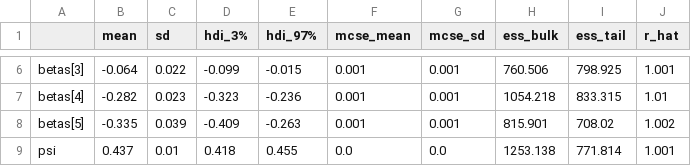
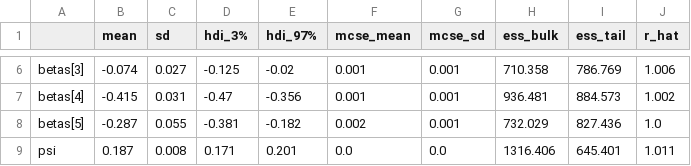
Before and after one commit to noahkarsky/texas-mushrooms, a CSV file: data/outputs/weather_model_summary.csv, drawn as a sheet; only a part is shown, gaps mark what is left out; the diff covers the shown part only; the diff names each change by its address in the sheet, - before the commit and + after, or states it on an @@ line.

```diff
--- a/data/outputs/weather_model_summary.csv
+++ b/data/outputs/weather_model_summary.csv
-B6 (mean): -0.064
+B6 (mean): -0.074
-C6 (sd): 0.022
+C6 (sd): 0.027
-D6 (hdi_3%): -0.099
+D6 (hdi_3%): -0.125
-E6 (hdi_97%): -0.015
+E6 (hdi_97%): -0.02
-H6 (ess_bulk): 760.506
+H6 (ess_bulk): 710.358
-I6 (ess_tail): 798.925
+I6 (ess_tail): 786.769
-J6 (r_hat): 1.001
+J6 (r_hat): 1.006
-B7 (mean): -0.282
+B7 (mean): -0.415
-C7 (sd): 0.023
+C7 (sd): 0.031
-D7 (hdi_3%): -0.323
+D7 (hdi_3%): -0.47
-E7 (hdi_97%): -0.236
+E7 (hdi_97%): -0.356
-H7 (ess_bulk): 1054.218
+H7 (ess_bulk): 936.481
-I7 (ess_tail): 833.315
+I7 (ess_tail): 884.573
-J7 (r_hat): 1.01
+J7 (r_hat): 1.002
-B8 (mean): -0.335
+B8 (mean): -0.287
-C8 (sd): 0.039
+C8 (sd): 0.055
-D8 (hdi_3%): -0.409
+D8 (hdi_3%): -0.381
-E8 (hdi_97%): -0.263
+E8 (hdi_97%): -0.182
-F8 (mcse_mean): 0.001
+F8 (mcse_mean): 0.002
-H8 (ess_bulk): 815.901
+H8 (ess_bulk): 732.029
-I8 (ess_tail): 708.02
+I8 (ess_tail): 827.436
-J8 (r_hat): 1.002
+J8 (r_hat): 1.0
-B9 (mean): 0.437
+B9 (mean): 0.187
-C9 (sd): 0.01
+C9 (sd): 0.008
-D9 (hdi_3%): 0.418
+D9 (hdi_3%): 0.171
-E9 (hdi_97%): 0.455
+E9 (hdi_97%): 0.201
-H9 (ess_bulk): 1253.138
+H9 (ess_bulk): 1316.406
-I9 (ess_tail): 771.814
+I9 (ess_tail): 645.401
-J9 (r_hat): 1.001
+J9 (r_hat): 1.011
```
Also changed, not shown: 32 edited cells elsewhere in this file, data/outputs/spatial_model_summary.csv, data/processed/mushroom_daily.csv, 19 other files.
